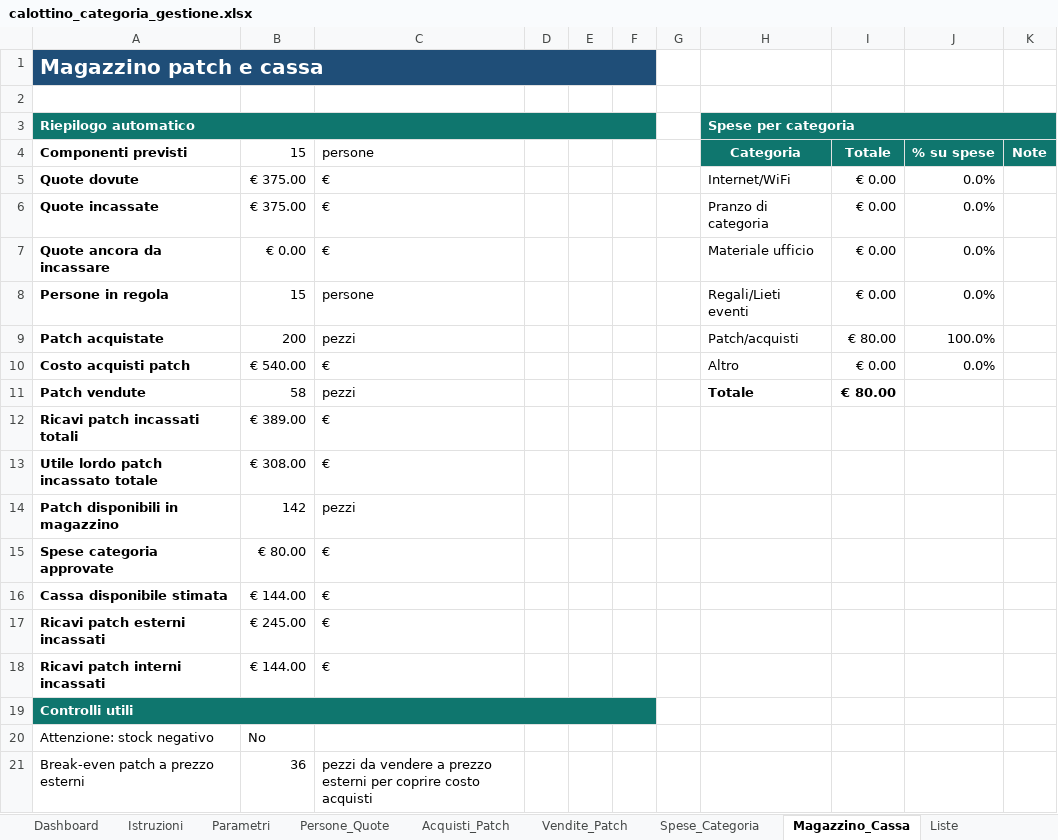
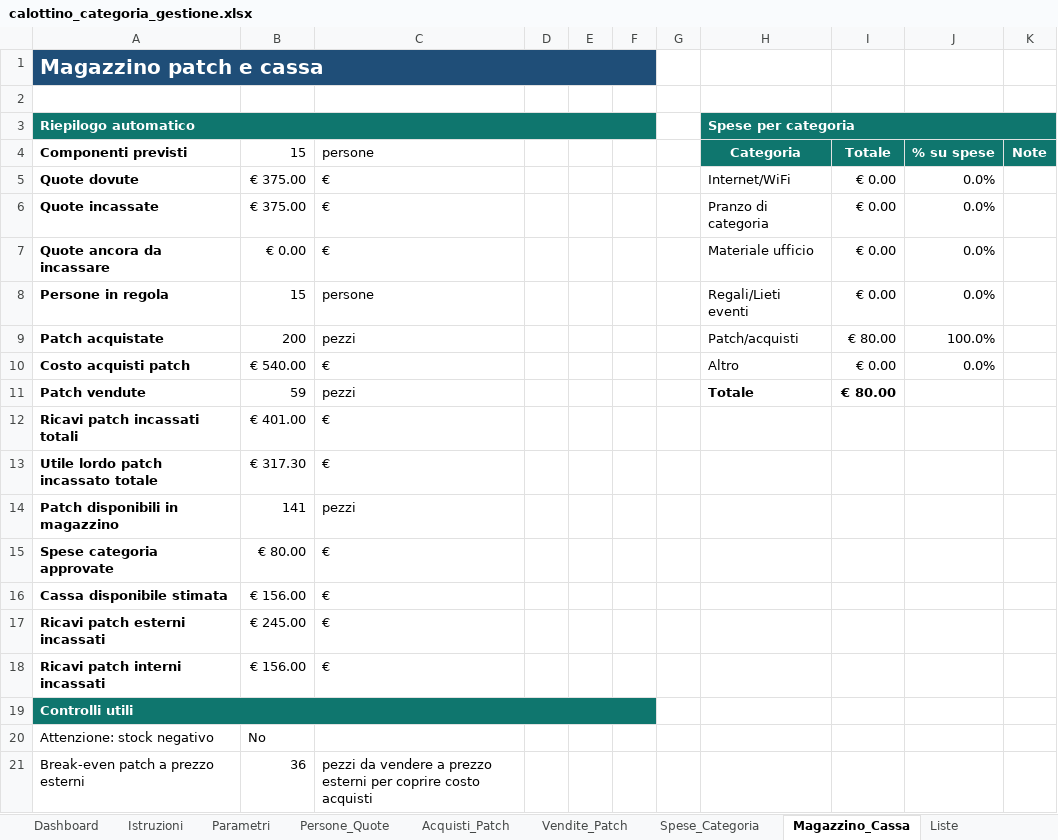
Before and after one commit to angelolosito/calottino-avionici-154, an Excel workbook: calottino_categoria_gestione.xlsx, sheet Magazzino_Cassa, drawn as a sheet; only a part is shown; values as stored, in another font and other column widths than the file's, no borders; charts and pictures and conditional formats not drawn; the diff names each change by its address in the sheet, - before the commit and + after, or states it on an @@ line.

```diff
--- a/calottino_categoria_gestione.xlsx (sheet Magazzino_Cassa)
+++ b/calottino_categoria_gestione.xlsx (sheet Magazzino_Cassa)
-B11 (15): 58
+B11 (15): 59
-B12 (15): € 389.00
+B12 (15): € 401.00
-B13 (15): € 308.00
+B13 (15): € 317.30
-B14 (15): 142
+B14 (15): 141
-B16 (15): € 144.00
+B16 (15): € 156.00
-B18 (15): € 144.00
+B18 (15): € 156.00
```
Also changed, not shown: sheet Vendite_Patch, sheet Dashboard, charts or pictures.
